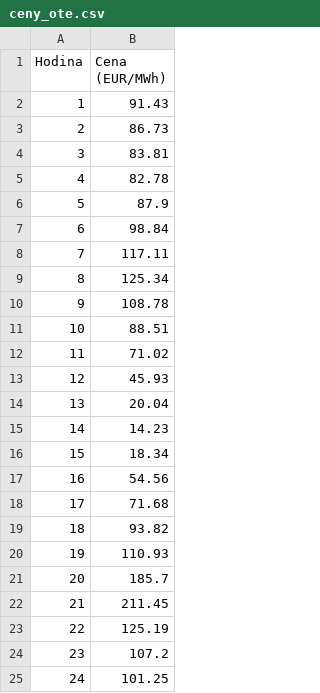
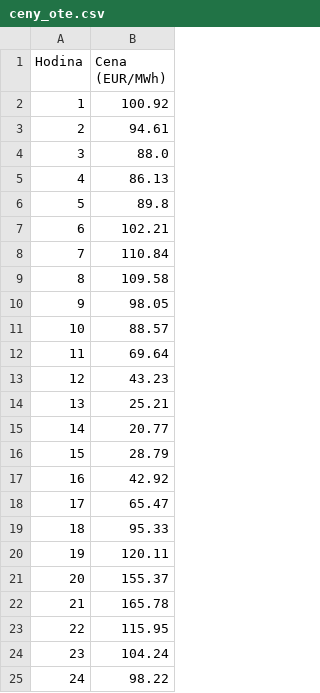
Before and after one commit to StaryMuz/OpenBK7231N_controll, a CSV file: ceny_ote.csv, drawn as a sheet.

```diff
--- a/ceny_ote.csv
+++ b/ceny_ote.csv
@@ -1,25 +1,25 @@
 Hodina,Cena (EUR/MWh)
-1,91.43
-2,86.73
-3,83.81
-4,82.78
-5,87.9
-6,98.84
-7,117.11
-8,125.34
-9,108.78
-10,88.51
-11,71.02
-12,45.93
-13,20.04
-14,14.23
-15,18.34
-16,54.56
-17,71.68
-18,93.82
-19,110.93
-20,185.7
-21,211.45
-22,125.19
-23,107.2
-24,101.25
+1,100.92
+2,94.61
+3,88.0
+4,86.13
+5,89.8
+6,102.21
+7,110.84
+8,109.58
+9,98.05
+10,88.57
+11,69.64
+12,43.23
+13,25.21
+14,20.77
+15,28.79
+16,42.92
+17,65.47
+18,95.33
+19,120.11
+20,155.37
+21,165.78
+22,115.95
+23,104.24
+24,98.22
```
